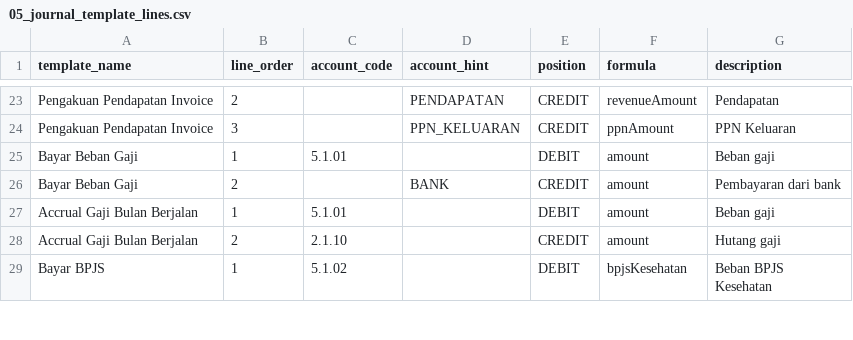
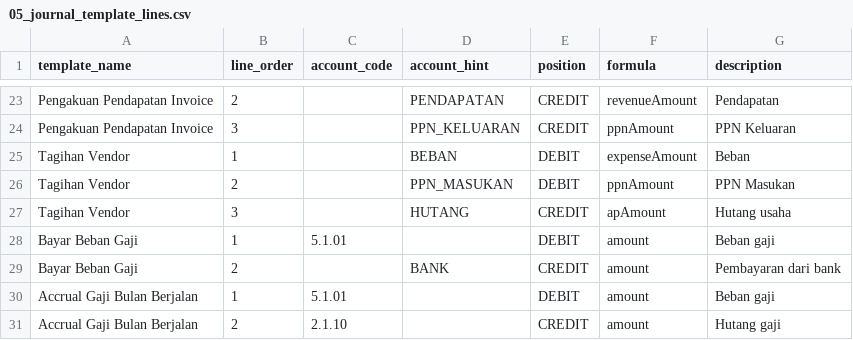
Before and after one commit to muhamiyan/balaka, a CSV file: industry-seed/it-service/seed-data/05_journal_template_lines.csv, drawn as a sheet; only a part is shown, gaps mark what is left out; the shorter side is filled out with more unchanged rows.

```diff
--- a/industry-seed/it-service/seed-data/05_journal_template_lines.csv
+++ b/industry-seed/it-service/seed-data/05_journal_template_lines.csv
@@ -24,2 +24,5 @@ Pengakuan Pendapatan Invoice,2,,PENDAPATAN,CREDIT,revenueAmount,Pendapatan
 Pengakuan Pendapatan Invoice,3,,PPN_KELUARAN,CREDIT,ppnAmount,PPN Keluaran
+Tagihan Vendor,1,,BEBAN,DEBIT,expenseAmount,Beban
+Tagihan Vendor,2,,PPN_MASUKAN,DEBIT,ppnAmount,PPN Masukan
+Tagihan Vendor,3,,HUTANG,CREDIT,apAmount,Hutang usaha
 Bayar Beban Gaji,1,5.1.01,,DEBIT,amount,Beban gaji
```
Also changed, not shown: industry-seed/it-service/seed-data/04_journal_templates.csv, 4 other files.
